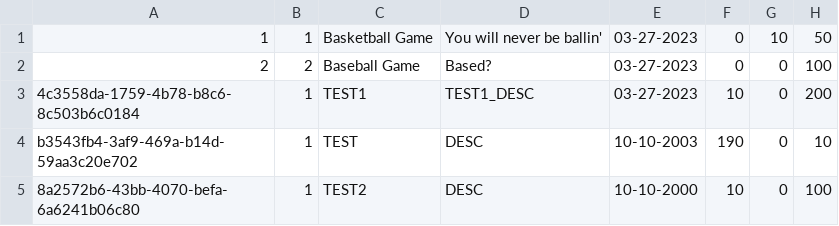
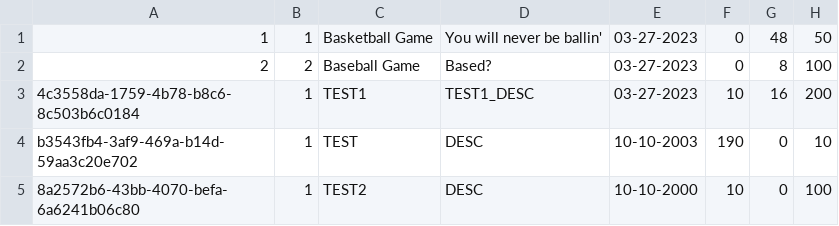
Before and after one commit to CPS406W23-ticketbassturd/backend, a CSV file: ticketbassturdbackend/DB/events.csv, drawn as a sheet.

```diff
--- a/ticketbassturdbackend/DB/events.csv
+++ b/ticketbassturdbackend/DB/events.csv
@@ -1,4 +1,4 @@
-1,1,Basketball Game,You will never be ballin',03-27-2023,0,10,50
-2,2,Baseball Game,Based?,03-27-2023,0,0,100
-4c3558da-1759-4b78-b8c6-8c503b6c0184,1,TEST1,TEST1_DESC,03-27-2023,10,0,200
+1,1,Basketball Game,You will never be ballin',03-27-2023,0,48,50
+2,2,Baseball Game,Based?,03-27-2023,0,8,100
+4c3558da-1759-4b78-b8c6-8c503b6c0184,1,TEST1,TEST1_DESC,03-27-2023,10,16,200
 b3543fb4-3af9-469a-b14d-59aa3c20e702,1,TEST,DESC,10-10-2003,190,0,10
```
Also changed, not shown: ticketbassturdbackend/DB/tickets.csv, ticketbassturdbackend/DB/users.csv, 3 other files.
